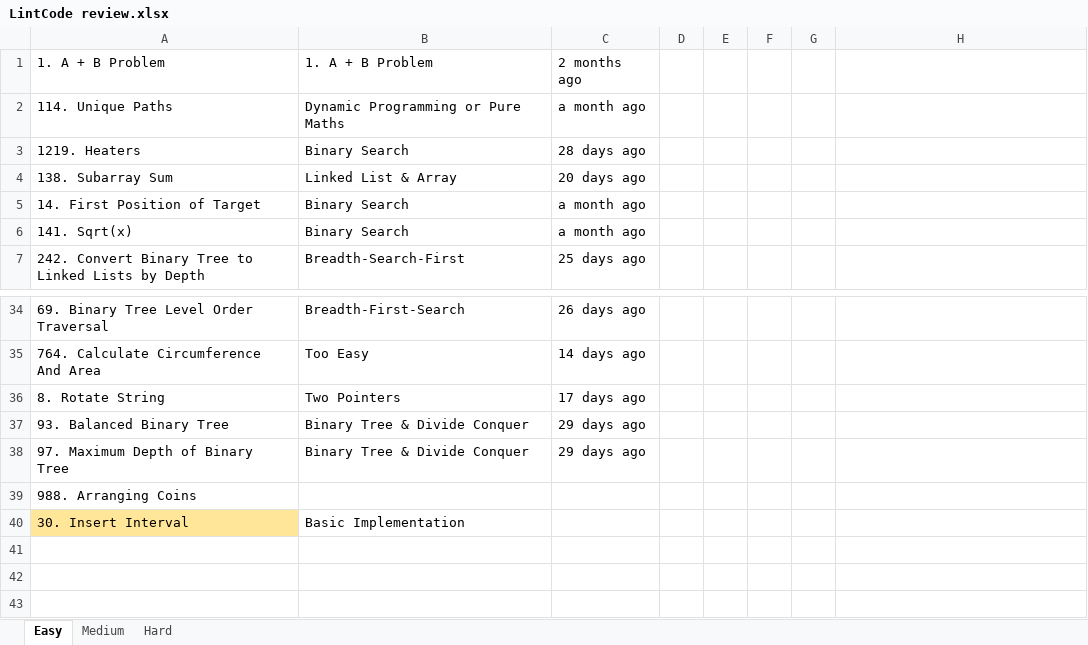
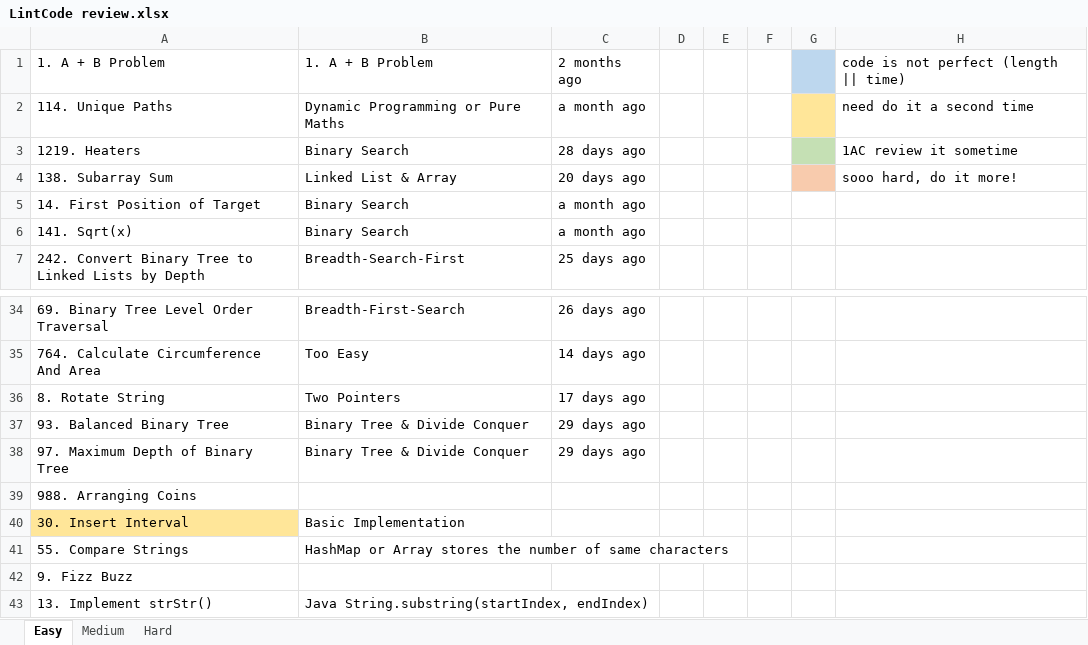
Before and after one commit to Zhenye-Na/lintcode, an Excel workbook: LintCode review.xlsx, sheet Easy, drawn as a sheet; only a part is shown, gaps mark what is left out; values as stored, in another font and other column widths than the file's, no borders; the diff names each change by its address in the sheet, - before the commit and + after, or states it on an @@ line.

```diff
--- a/LintCode review.xlsx (sheet Easy)
+++ b/LintCode review.xlsx (sheet Easy)
-G1 fill: none
+G1 fill: #BDD7EE
-H1: (empty)
+H1: code is not perfect (length || time)
-G2 fill: none
+G2 fill: #FFE699
-H2: (empty)
+H2: need do it a second time
-G3 fill: none
+G3 fill: #C5E0B4
-H3: (empty)
+H3: 1AC review it sometime
-G4 fill: none
+G4 fill: #F8CBAD
-H4: (empty)
+H4: sooo hard, do it more!
+row 41: 55. Compare Strings | HashMap or Array stores the number of same characters
+row 42: 9. Fizz Buzz
+row 43: 13. Implement strStr() | Java String.substring(startIndex, endIndex)
```
Also changed, not shown: sheet Medium, sheet Hard.
